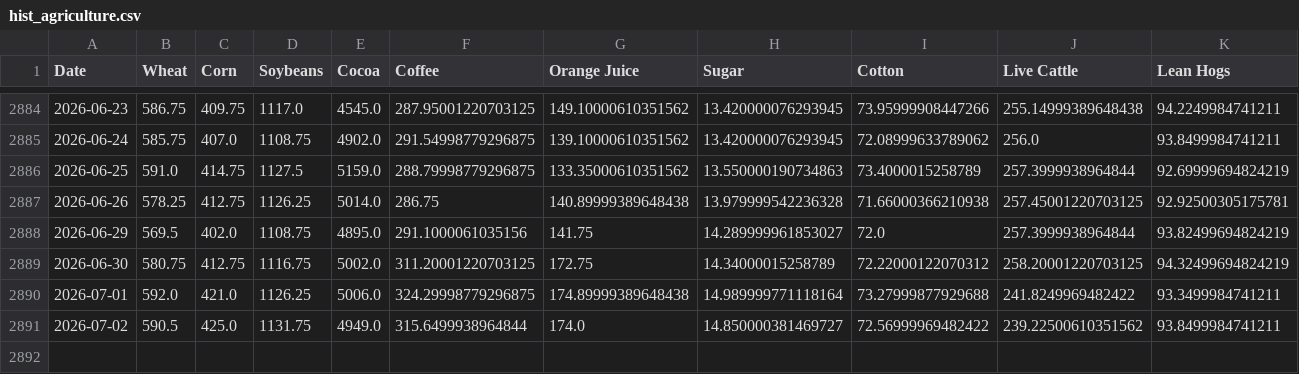
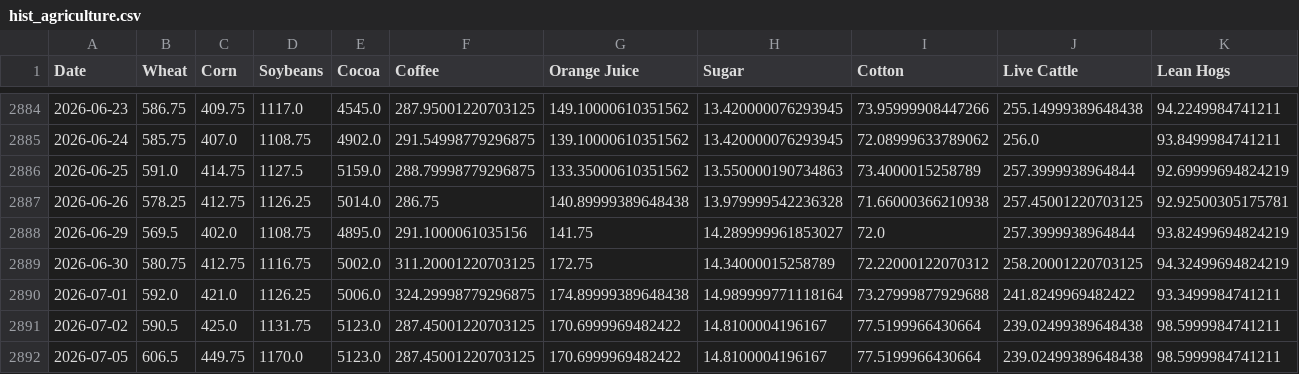
Before and after one commit to dalmeidauriay-ai/cross_market_dashboard, a CSV file: data/processed/hist_agriculture.csv, drawn as a sheet; only a part is shown, gaps mark what is left out.

```diff
--- a/data/processed/hist_agriculture.csv
+++ b/data/processed/hist_agriculture.csv
@@ -2890,2 +2890,3 @@ Date,Wheat,Corn,Soybeans,Cocoa,Coffee,Orange Juice,Sugar,Cotton,Live Cattle,Lean
 2026-07-01,592.0,421.0,1126.25,5006.0,324.29998779296875,174.89999389648438,14.989999771118164,73.27999877929688,241.8249969482422,93.3499984741211
-2026-07-02,590.5,425.0,1131.75,4949.0,315.6499938964844,174.0,14.850000381469727,72.56999969482422,239.22500610351562,93.8499984741211
+2026-07-02,590.5,425.0,1131.75,5123.0,287.45001220703125,170.6999969482422,14.8100004196167,77.5199966430664,239.02499389648438,98.5999984741211
+2026-07-05,606.5,449.75,1170.0,5123.0,287.45001220703125,170.6999969482422,14.8100004196167,77.5199966430664,239.02499389648438,98.5999984741211
```
Also changed, not shown: data/processed/cross_asset_snapshot.csv, data/processed/futures_curves/curve_gold.csv, 20 other files.
